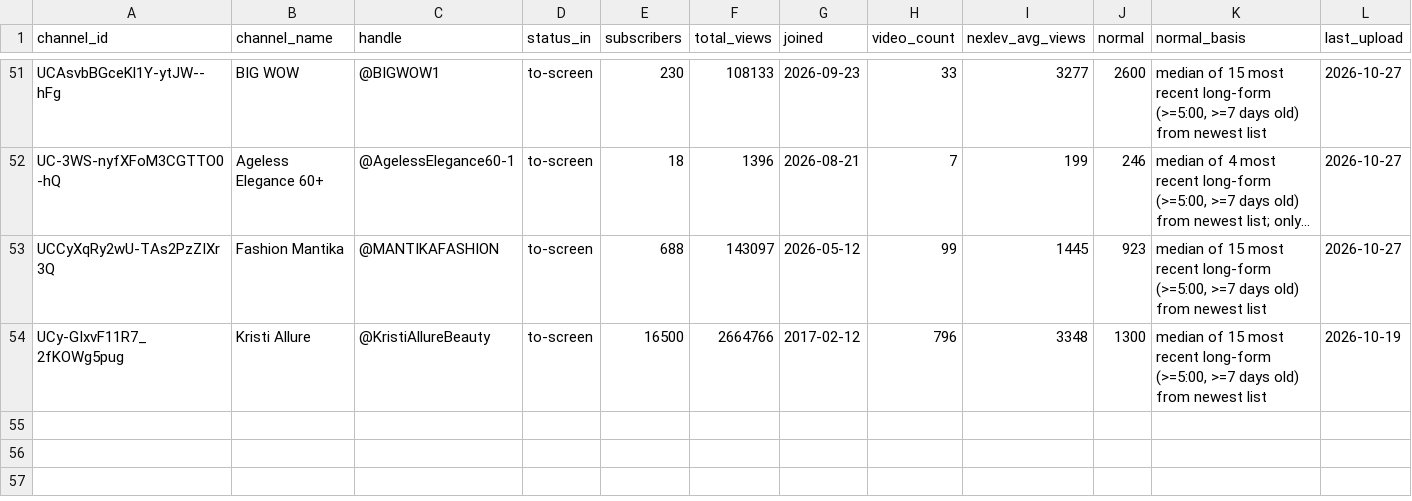
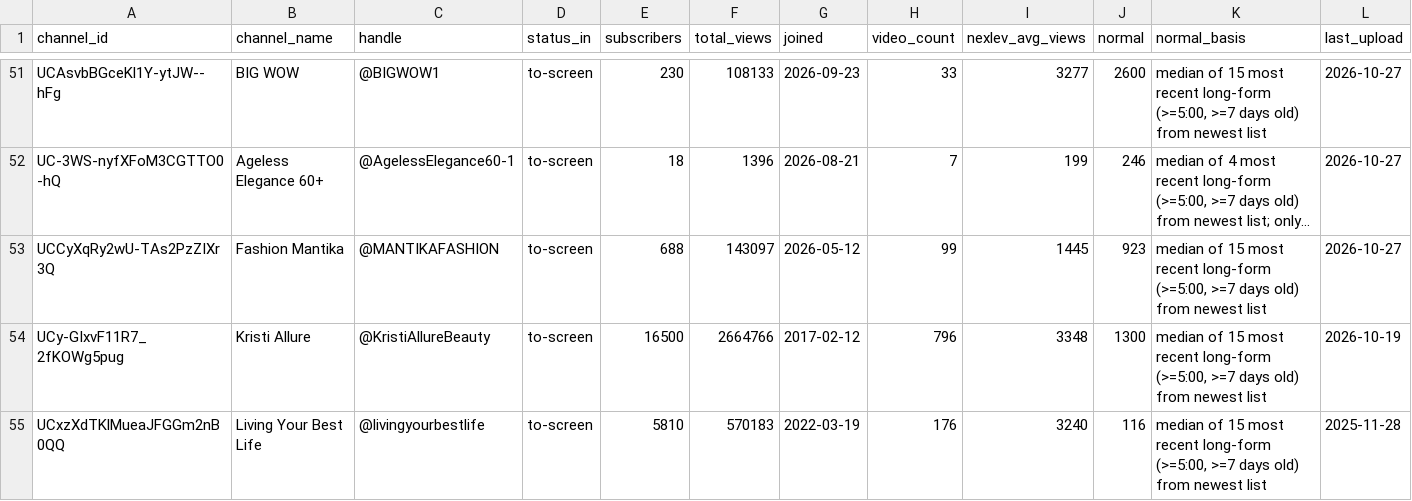
Before and after one commit to KPMYT/script-system, a CSV file: studies/style/round2/channels-5.csv, drawn as a sheet; only a part is shown, gaps mark what is left out; long unchanged cells end in …; rows hold the shown columns only; the diff names each change by its address in the sheet, - before the commit and + after, or states it on an @@ line.

```diff
--- a/studies/style/round2/channels-5.csv
+++ b/studies/style/round2/channels-5.csv
+row 55: UCxzXdTKlMueaJFGGm2nB0QQ | Living Your Best Life | @livingyourbestlife | to-screen | 5810 | 570183 | 2022-03-19 | 176 | 3240 | 116 | median of 15 most recent long-form (>=5:00, >=7 days old) from newest list | 2025-11-28
```
Also changed, not shown: studies/style/round2/channels-1.csv, studies/style/round2/channels-4.csv, 9 other files.
